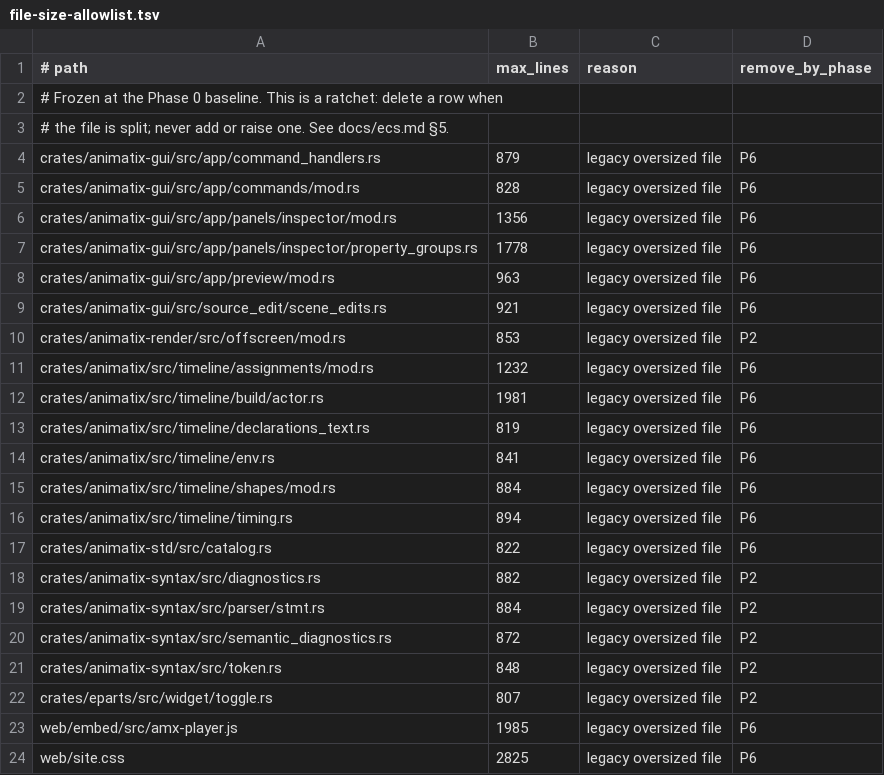
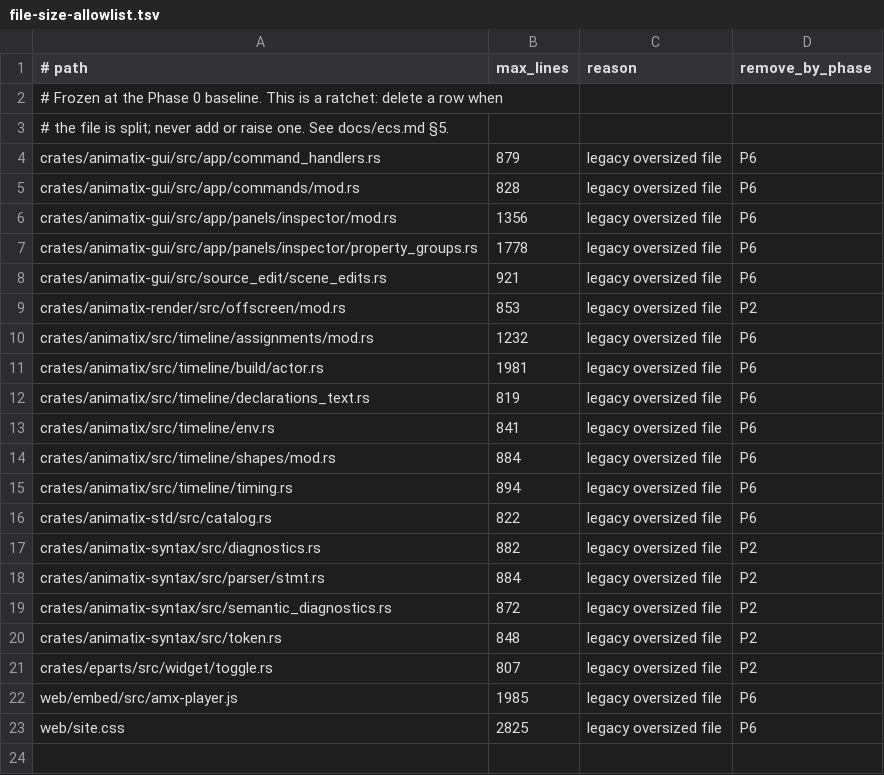
Before and after one commit to j4ger/animatix, a TSV file: scripts/file-size-allowlist.tsv, drawn as a sheet; the diff names each change by its address in the sheet, - before the commit and + after, or states it on an @@ line.

Commit message:
refactor(gui): split preview state into transform, handle and test modules

```diff
--- a/scripts/file-size-allowlist.tsv
+++ b/scripts/file-size-allowlist.tsv
-row 8: crates/animatix-gui/src/app/preview/mod.rs | 963 | legacy oversized file | P6
```
Also changed, not shown: 3 other files.
